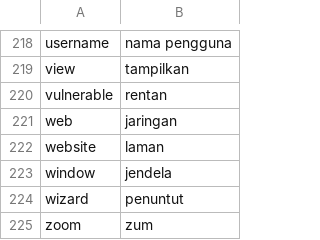
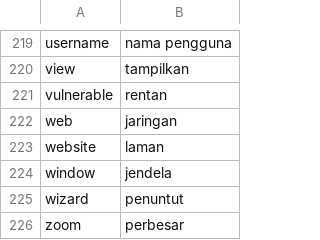
Before and after one commit to aliterm/kamus_istilah, a CSV file: daftar_istilah_komputer.csv, drawn as a sheet; only a part is shown, gaps mark what is left out; the diff covers the shown part only.

```diff
--- a/daftar_istilah_komputer.csv
+++ b/daftar_istilah_komputer.csv
@@ -224,2 +225,2 @@ window,jendela
 wizard,penuntut
-zoom,zum
+zoom,perbesar
```
Also changed, not shown: 1 added row and 7 edited cells elsewhere in this file.
